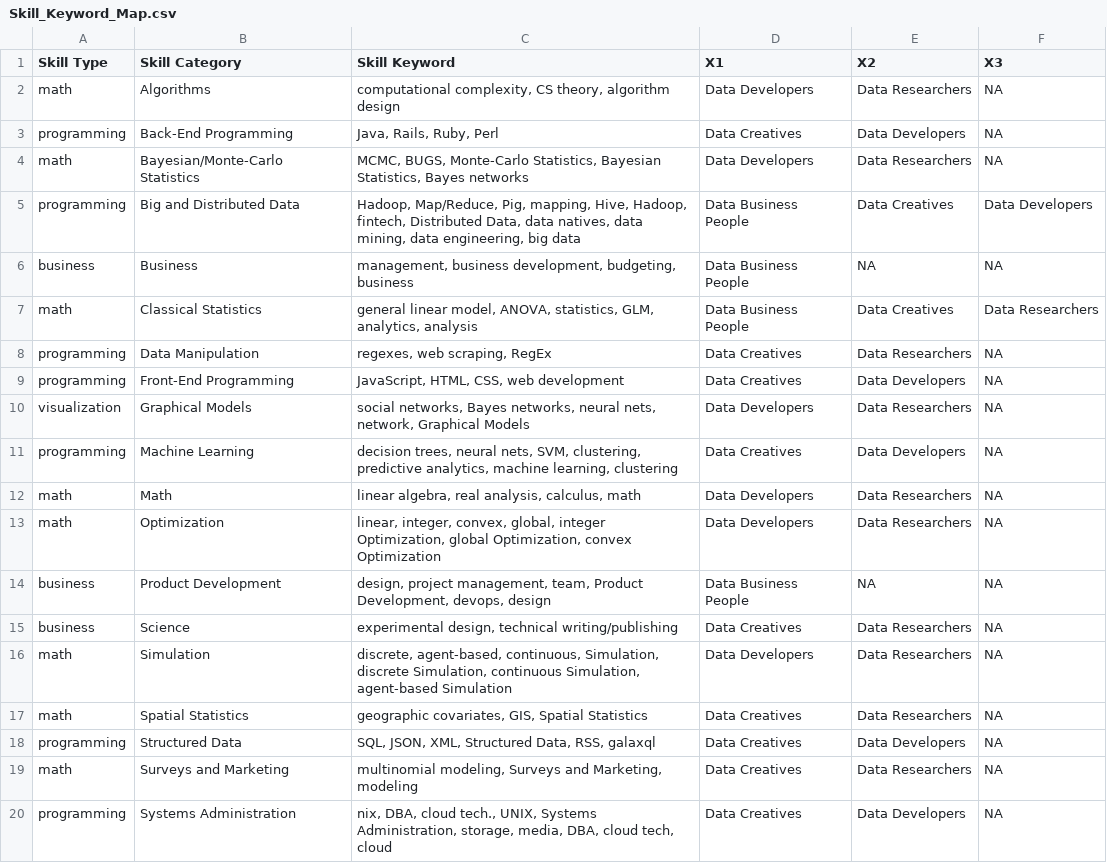
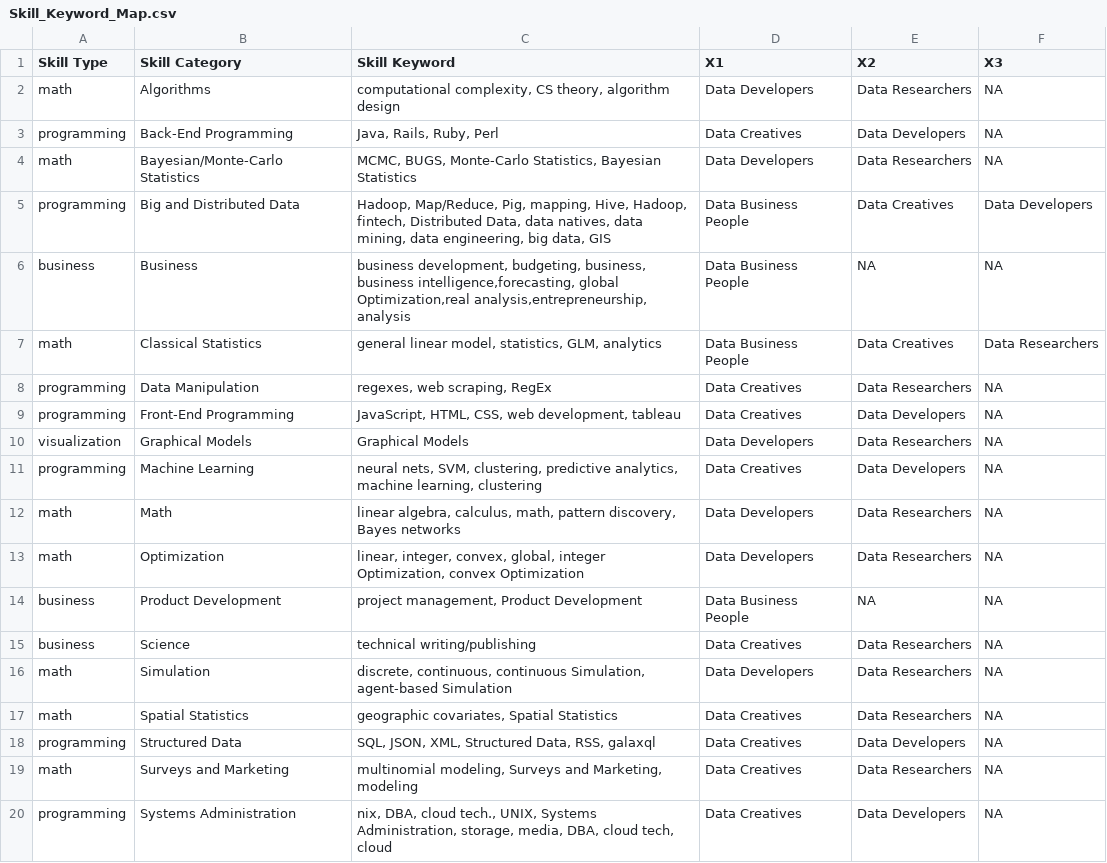
Before and after one commit to LovinSpoonful/IS607-Project3, a CSV file: Skill_Keyword_Map.csv, drawn as a sheet; only a part is shown; the diff covers the shown part only.

Commit message:
new skill types

```diff
--- a/Skill_Keyword_Map.csv
+++ b/Skill_Keyword_Map.csv
@@ -3,16 +3,16 @@ math,Algorithms,"computational complexity, CS theory, algorithm design",Data Dev
 programming,Back-End Programming,"Java, Rails, Ruby, Perl",Data Creatives,Data Developers,NA
-math,Bayesian/Monte-Carlo Statistics,"MCMC, BUGS, Monte-Carlo Statistics, Bayesian Statistics, Bayes networks",Data Developers,Data Researchers,NA
-programming,Big and Distributed Data,"Hadoop, Map/Reduce, Pig, mapping, Hive, Hadoop, fintech, Distributed Data, data natives, data mining, data engineering, big data",Data Business People,Data Creatives,Data Developers
-business,Business,"management, business development, budgeting, business",Data Business People,NA,NA
-math,Classical Statistics,"general linear model, ANOVA, statistics, GLM, analytics, analysis",Data Business People,Data Creatives,Data Researchers
+math,Bayesian/Monte-Carlo Statistics,"MCMC, BUGS, Monte-Carlo Statistics, Bayesian Statistics",Data Developers,Data Researchers,NA
+programming,Big and Distributed Data,"Hadoop, Map/Reduce, Pig, mapping, Hive, Hadoop, fintech, Distributed Data, data natives, data mining, data engineering, big data, GIS",Data Business People,Data Creatives,Data Developers
+business,Business,"business development, budgeting, business, business intelligence,forecasting, global Optimization,real analysis,entrepreneurship, analysis",Data Business People,NA,NA
+math,Classical Statistics,"general linear model, statistics, GLM, analytics",Data Business People,Data Creatives,Data Researchers
 programming,Data Manipulation,"regexes, web scraping, RegEx",Data Creatives,Data Researchers,NA
-programming,Front-End Programming,"JavaScript, HTML, CSS, web development",Data Creatives,Data Developers,NA
-visualization,Graphical Models,"social networks, Bayes networks, neural nets, network, Graphical Models",Data Developers,Data Researchers,NA
-programming,Machine Learning,"decision trees, neural nets, SVM, clustering, predictive analytics, machine learning, clustering",Data Creatives,Data Developers,NA
-math,Math,"linear algebra, real analysis, calculus, math",Data Developers,Data Researchers,NA
-math,Optimization,"linear, integer, convex, global, integer Optimization, global Optimization, convex Optimization",Data Developers,Data Researchers,NA
-business,Product Development,"design, project management, team, Product Development, devops, design",Data Business People,NA,NA
-business,Science,"experimental design, technical writing/publishing",Data Creatives,Data Researchers,NA
-math,Simulation,"discrete, agent-based, continuous, Simulation, discrete Simulation, continuous Simulation, agent-based Simulation",Data Developers,Data Researchers,NA
-math,Spatial Statistics,"geographic covariates, GIS, Spatial Statistics",Data Creatives,Data Researchers,NA
+programming,Front-End Programming,"JavaScript, HTML, CSS, web development, tableau",Data Creatives,Data Developers,NA
+visualization,Graphical Models,Graphical Models,Data Developers,Data Researchers,NA
+programming,Machine Learning,"neural nets, SVM, clustering, predictive analytics, machine learning, clustering",Data Creatives,Data Developers,NA
+math,Math,"linear algebra, calculus, math, pattern discovery, Bayes networks",Data Developers,Data Researchers,NA
+math,Optimization,"linear, integer, convex, global, integer Optimization, convex Optimization",Data Developers,Data Researchers,NA
+business,Product Development,"project management, Product Development",Data Business People,NA,NA
+business,Science,technical writing/publishing,Data Creatives,Data Researchers,NA
+math,Simulation,"discrete, continuous, continuous Simulation, agent-based Simulation",Data Developers,Data Researchers,NA
+math,Spatial Statistics,"geographic covariates, Spatial Statistics",Data Creatives,Data Researchers,NA
 programming,Structured Data,"SQL, JSON, XML, Structured Data, RSS, galaxql",Data Creatives,Data Developers,NA
```
Also changed, not shown: 8 edited cells elsewhere in this file, 1 other file.
